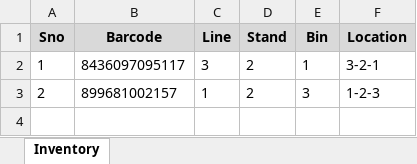
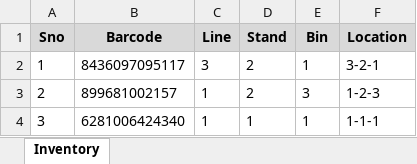
Before and after one commit to salman-khan-1/bintrack, an Excel workbook: stores/new.xlsx, sheet Inventory, drawn as a sheet; values as stored, in another font and other column widths than the file's, no borders; the diff names each change by its address in the sheet, - before the commit and + after, or states it on an @@ line.

Commit message:
Update inventory for new - 1785243383468

```diff
--- a/stores/new.xlsx (sheet Inventory)
+++ b/stores/new.xlsx (sheet Inventory)
+row 4: 3 | 6281006424340 | 1 | 1 | 1 | 1-1-1
```
